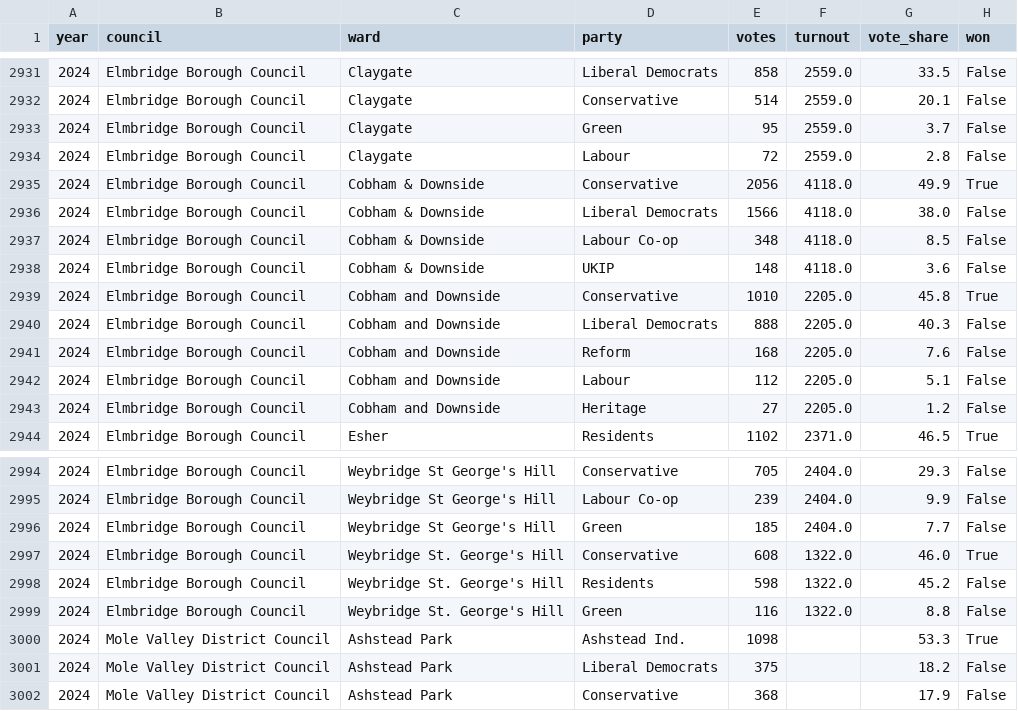
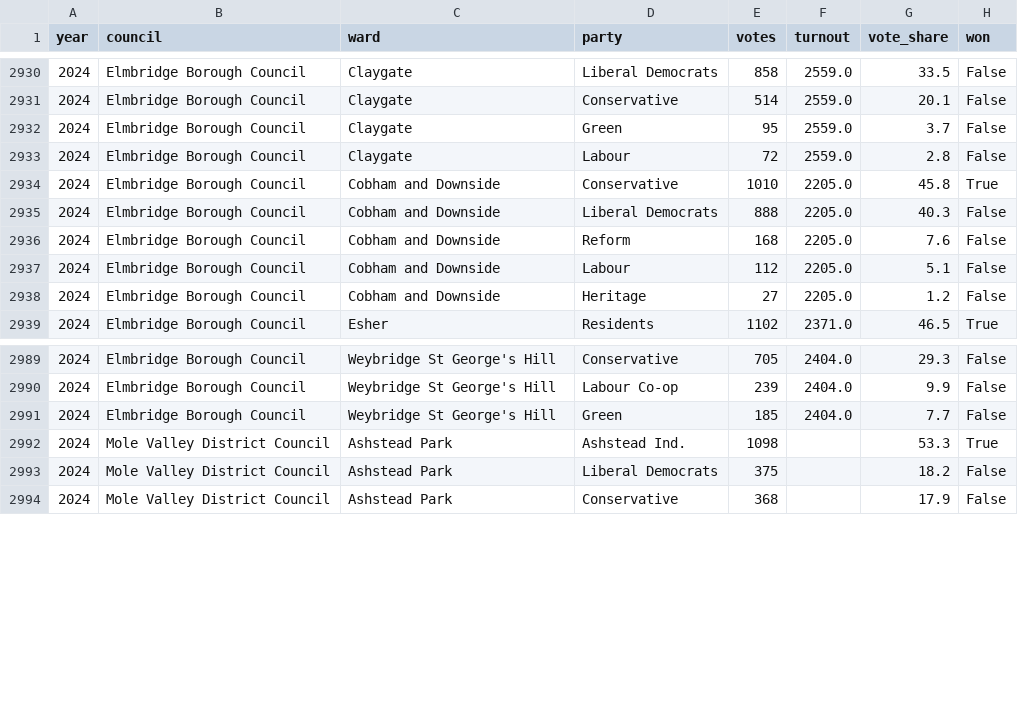
Before and after one commit to shuhan312/news-based-election-forecasting, a CSV file: data/elections/ward_party_results.csv, drawn as a sheet; only a part is shown, gaps mark what is left out; the diff covers the shown part only.

```diff
--- a/data/elections/ward_party_results.csv
+++ b/data/elections/ward_party_results.csv
@@ -2934,6 +2933,2 @@ year,council,ward,party,votes,turnout,vote_share,won
 2024,Elmbridge Borough Council,Claygate,Labour,72,2559.0,2.8,False
-2024,Elmbridge Borough Council,Cobham & Downside,Conservative,2056,4118.0,49.9,True
-2024,Elmbridge Borough Council,Cobham & Downside,Liberal Democrats,1566,4118.0,38.0,False
-2024,Elmbridge Borough Council,Cobham & Downside,Labour Co-op,348,4118.0,8.5,False
-2024,Elmbridge Borough Council,Cobham & Downside,UKIP,148,4118.0,3.6,False
 2024,Elmbridge Borough Council,Cobham and Downside,Conservative,1010,2205.0,45.8,True
@@ -2996,5 +2991,2 @@ year,council,ward,party,votes,turnout,vote_share,won
 2024,Elmbridge Borough Council,Weybridge St George's Hill,Green,185,2404.0,7.7,False
-2024,Elmbridge Borough Council,Weybridge St. George's Hill,Conservative,608,1322.0,46.0,True
-2024,Elmbridge Borough Council,Weybridge St. George's Hill,Residents,598,1322.0,45.2,False
-2024,Elmbridge Borough Council,Weybridge St. George's Hill,Green,116,1322.0,8.8,False
 2024,Mole Valley District Council,Ashstead Park,Ashstead Ind.,1098,,53.3,True
```
Also changed, not shown: 6 added rows, 2 removed rows and 17 edited cells elsewhere in this file, data/elections/ward_winners.csv, 4 other files.
